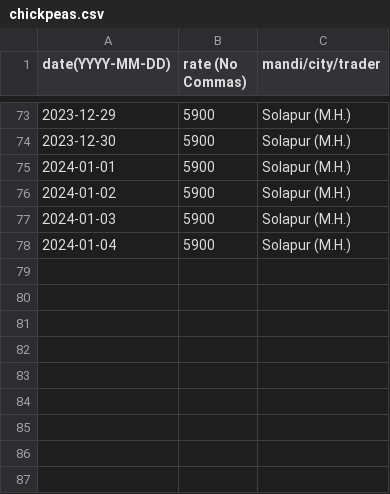
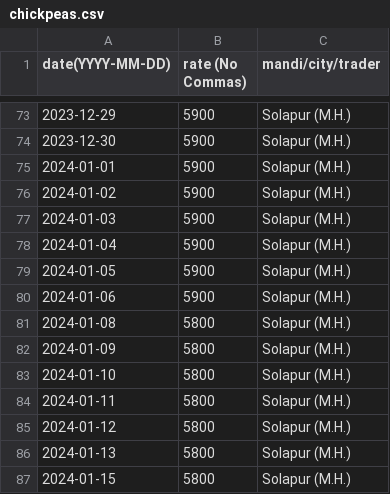
Before and after one commit to khoj-app/news, a CSV file: static/rates/chickpeas.csv, drawn as a sheet; only a part is shown, gaps mark what is left out.

Commit message:
Update chickpeas.csv

```diff
--- a/static/rates/chickpeas.csv
+++ b/static/rates/chickpeas.csv
@@ -78 +78,10 @@ date(YYYY-MM-DD), rate (No Commas), mandi/city/trader
 2024-01-04, 5900, Solapur (M.H.)
+2024-01-05, 5900, Solapur (M.H.)
+2024-01-06, 5900, Solapur (M.H.)
+2024-01-08, 5800, Solapur (M.H.)
+2024-01-09, 5800, Solapur (M.H.)
+2024-01-10, 5800, Solapur (M.H.)
+2024-01-11, 5800, Solapur (M.H.)
+2024-01-12, 5800, Solapur (M.H.)
+2024-01-13, 5800, Solapur (M.H.)
+2024-01-15, 5800, Solapur (M.H.)
```
